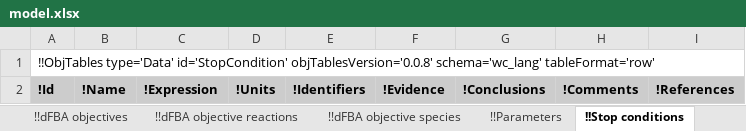
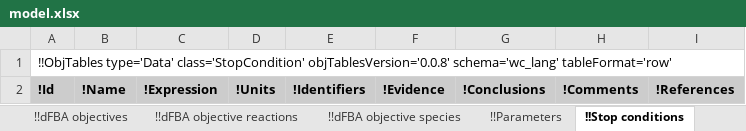
Before and after one commit to KarrLab/rand_wc_model_gen, an Excel workbook: rand_wc_model_gen/model_gen/model.xlsx, sheet !!Stop conditions, drawn as a sheet; values as stored, in another font and other column widths than the file's, no borders; the diff names each change by its address in the sheet, - before the commit and + after, or states it on an @@ line.

Commit message:
updating for changes to obj_tables

```diff
--- a/rand_wc_model_gen/model_gen/model.xlsx (sheet !!Stop conditions)
+++ b/rand_wc_model_gen/model_gen/model.xlsx (sheet !!Stop conditions)
-A1: !!ObjTables type='Data' id='StopCondition' objTablesVersion='0.0.8' schema='wc_lang'…
+A1: !!ObjTables type='Data' class='StopCondition' objTablesVersion='0.0.8' schema='wc_lang'…
```
Also changed, not shown: sheet !!Taxon, sheet !!Observation sets, sheet !!Environment, sheet !!Observables, sheet !!Submodels, sheet !!Functions, 16 more sheets, rand_wc_model_gen/model_gen/model_2.xlsx.
